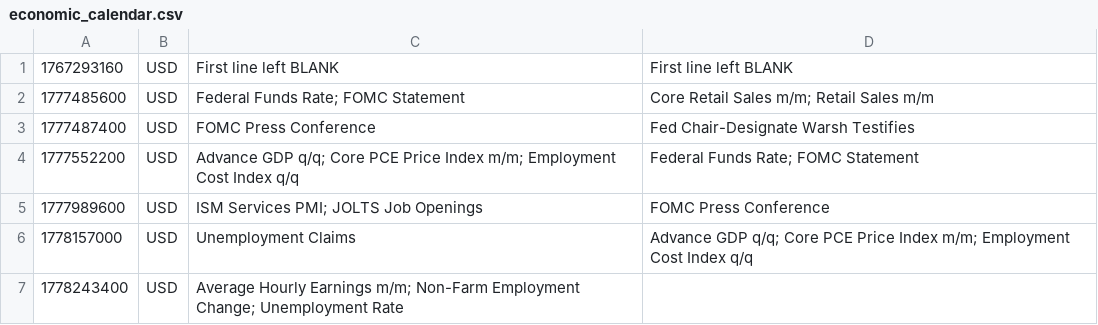
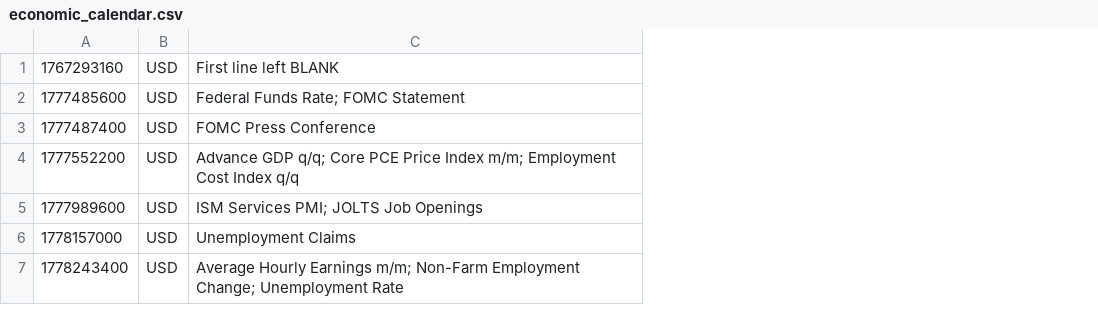
Before and after one commit to PatrickTata/HIN, a CSV file: economic_calendar.csv, drawn as a sheet; the diff names each change by its address in the sheet, - before the commit and + after, or states it on an @@ line.

Commit message:
Add files via upload

```diff
--- a/economic_calendar.csv
+++ b/economic_calendar.csv
-column D, rows 1-6: First line left BLANK | Core Retail Sales m/m; Retail Sales m/m | Fed Chair-Designate Warsh Testifies | Federal Funds Rate; FOMC Statement | FOMC Press Conference | Advance GDP q/q; Core PCE Price Index m/m; Employment Cost Index q/q
```
